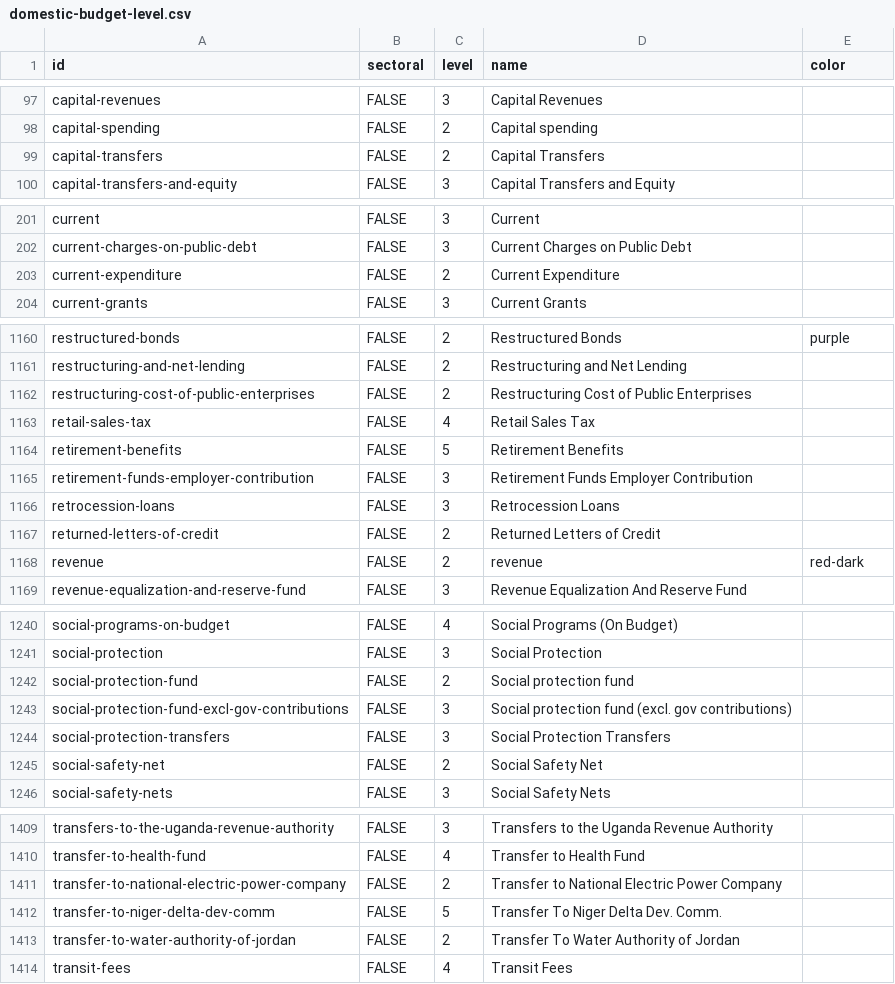
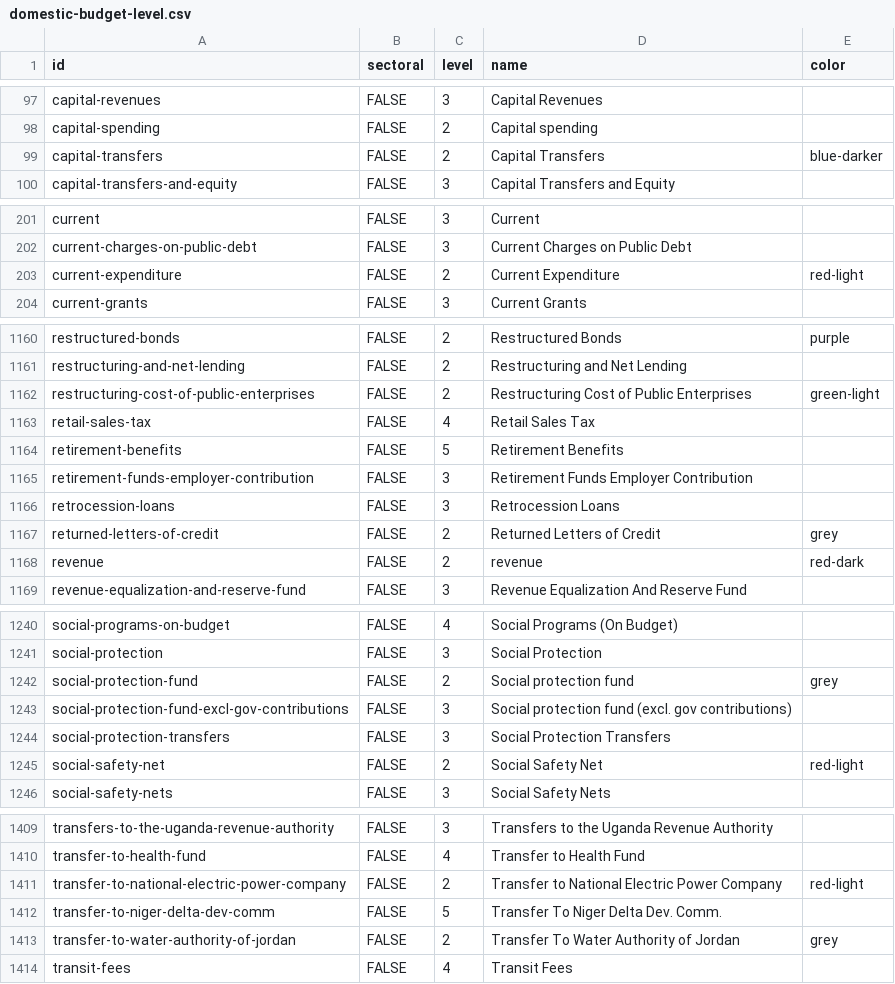
Before and after one commit to devinit/Datahub-cms, a CSV file: country-profile/domestic-budget-level.csv, drawn as a sheet; only a part is shown, gaps mark what is left out; the diff covers the shown part only.

```diff
--- a/country-profile/domestic-budget-level.csv
+++ b/country-profile/domestic-budget-level.csv
@@ -98,3 +98,3 @@
 "capital-spending","FALSE",2,"Capital spending",
-"capital-transfers","FALSE",2,"Capital Transfers",
+"capital-transfers","FALSE",2,"Capital Transfers","blue-darker"
 "capital-transfers-and-equity","FALSE",3,"Capital Transfers and Equity",
@@ -202,3 +202,3 @@
 "current-charges-on-public-debt","FALSE",3,"Current Charges on Public Debt",
-"current-expenditure","FALSE",2,"Current Expenditure",
+"current-expenditure","FALSE",2,"Current Expenditure","red-light"
 "current-grants","FALSE",3,"Current Grants",
@@ -1161,3 +1161,3 @@
 "restructuring-and-net-lending","FALSE",2,"Restructuring and Net Lending",
-"restructuring-cost-of-public-enterprises","FALSE",2,"Restructuring Cost of Public Enterprises",
+"restructuring-cost-of-public-enterprises","FALSE",2,"Restructuring Cost of Public Enterprises","green-light"
 "retail-sales-tax","FALSE",4,"Retail Sales Tax",
@@ -1166,3 +1166,3 @@
 "retrocession-loans","FALSE",3,"Retrocession Loans",
-"returned-letters-of-credit","FALSE",2,"Returned Letters of Credit",
+"returned-letters-of-credit","FALSE",2,"Returned Letters of Credit","grey"
 "revenue","FALSE",2,"revenue","red-dark"
@@ -1241,6 +1241,6 @@
 "social-protection","FALSE",3,"Social Protection",
-"social-protection-fund","FALSE",2,"Social protection fund",
+"social-protection-fund","FALSE",2,"Social protection fund","grey"
 "social-protection-fund-excl-gov-contributions","FALSE",3,"Social protection fund (excl. gov contributions)",
 "social-protection-transfers","FALSE",3,"Social Protection Transfers",
-"social-safety-net","FALSE",2,"Social Safety Net",
+"social-safety-net","FALSE",2,"Social Safety Net","red-light"
 "social-safety-nets","FALSE",3,"Social Safety Nets",
@@ -1410,5 +1410,5 @@
 "transfer-to-health-fund","FALSE",4,"Transfer to Health Fund",
-"transfer-to-national-electric-power-company","FALSE",2,"Transfer to National Electric Power Company",
+"transfer-to-national-electric-power-company","FALSE",2,"Transfer to National Electric Power Company","red-light"
 "transfer-to-niger-delta-dev-comm","FALSE",5,"Transfer To Niger Delta Dev. Comm.",
-"transfer-to-water-authority-of-jordan","FALSE",2,"Transfer To Water Authority of Jordan",
+"transfer-to-water-authority-of-jordan","FALSE",2,"Transfer To Water Authority of Jordan","grey"
 "transit-fees","FALSE",4,"Transit Fees",
```
Also changed, not shown: 39 edited cells elsewhere in this file.
